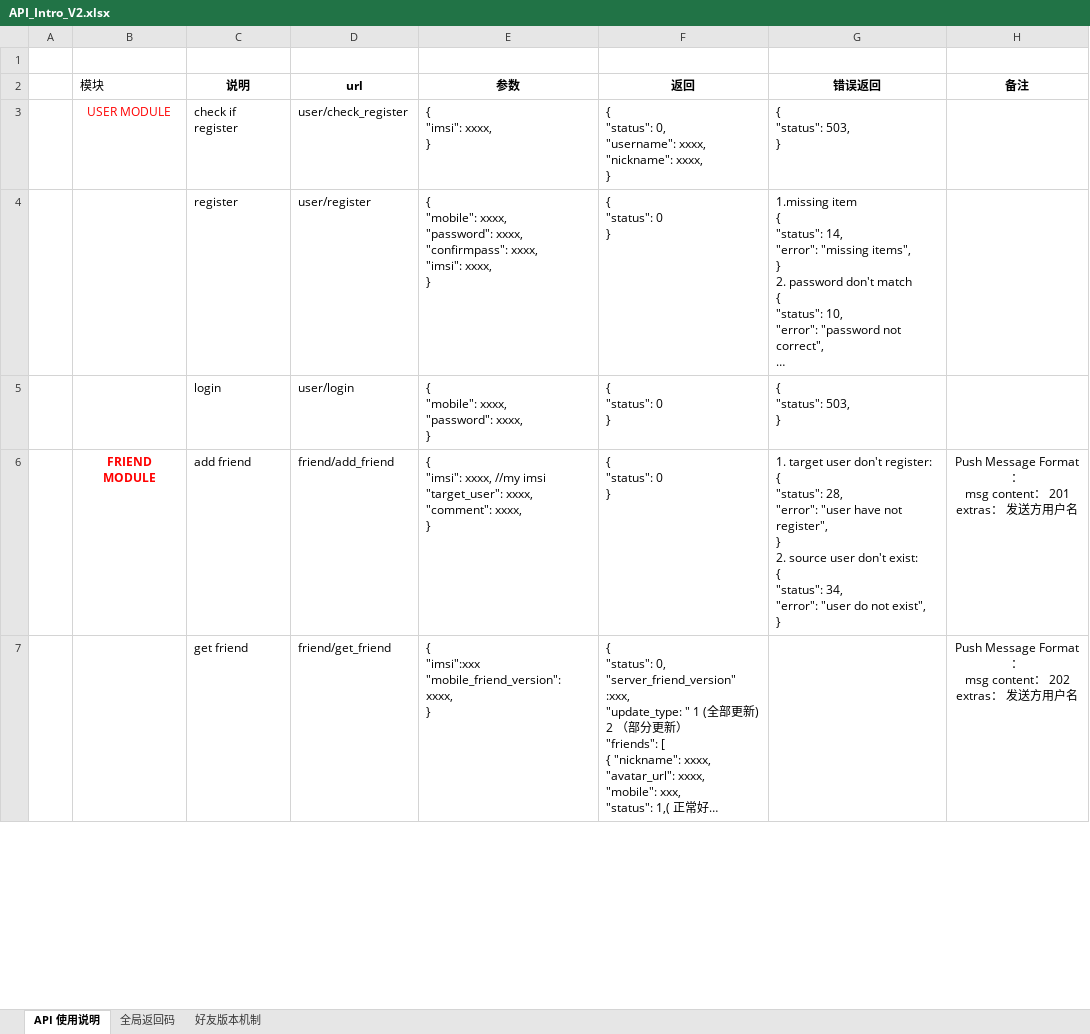
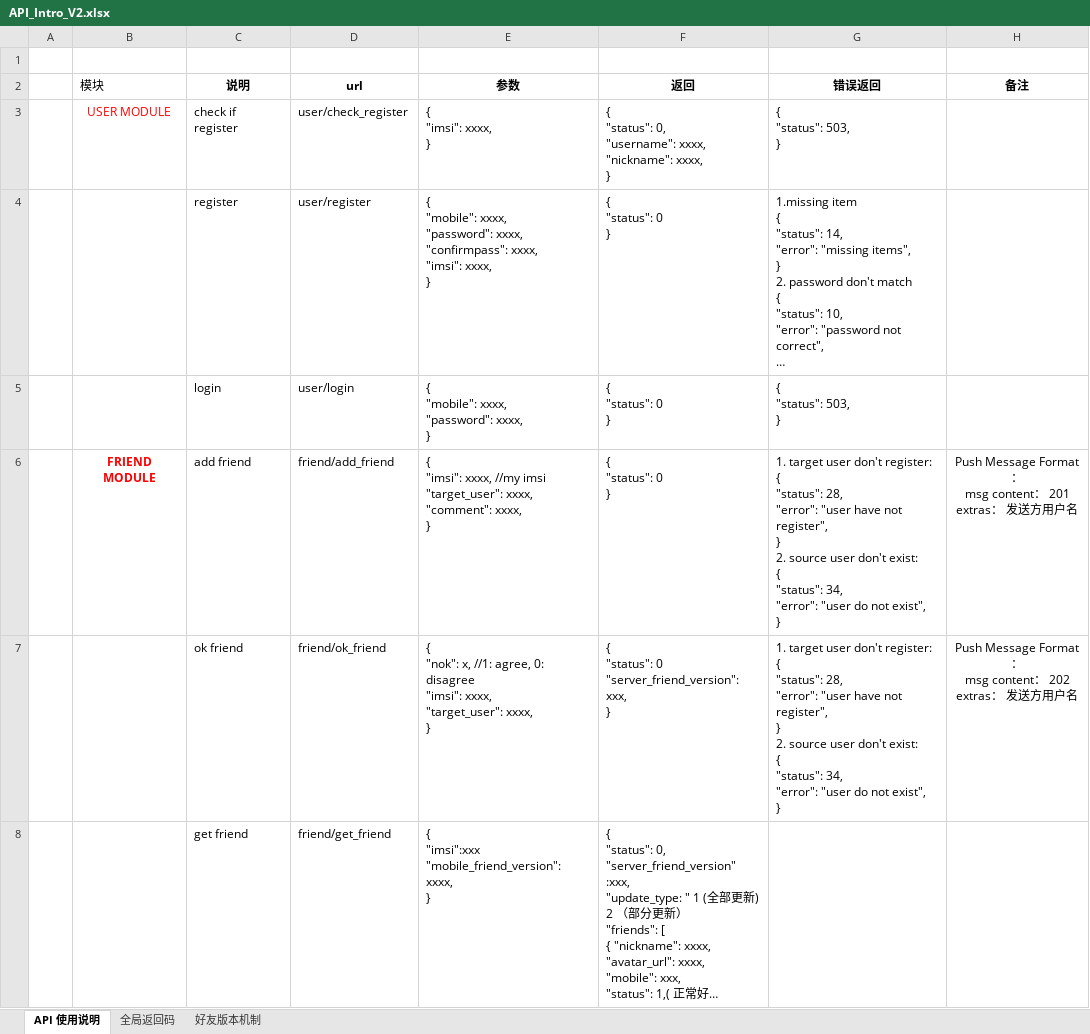
Before and after one commit to finaltracker/finaltracker, an Excel workbook: docs/API_Intro_V2.xlsx, sheet API 使用说明, drawn as a sheet; only a part is shown; long unchanged cells end in …; values as stored, in another font and other column widths than the file's, no borders; table styles not drawn; addresses are those after the commit; ↵ is a line break in a cell; the diff covers the shown part only; the diff names each change by its address in the sheet, - before the commit and + after, or states it on an @@ line.

Commit message:
update

```diff
--- a/docs/API_Intro_V2.xlsx (sheet API 使用说明)
+++ b/docs/API_Intro_V2.xlsx (sheet API 使用说明)
+row 7:  |  | ok friend | friend/ok_friend | { ↵ "nok": x, //1: agree, 0: disagree ↵ "imsi": xxxx, ↵ "target_user": xxxx, ↵ } | { ↵ "status": 0 ↵ "server_friend_version": xxx, ↵ } | 1. target user don't register: ↵ { ↵ "status": 28, ↵ "error": "user have not register", ↵ } ↵ 2. source user don't exist: ↵ { ↵ "status": 34, ↵ "error": "user do not exist", ↵ } | Push Message Format： ↵ msg content： 202 ↵ extras： 发送方用户名
-H8 (备注): Push Message Format： ↵ msg content： 202 ↵ extras： 发送方用户名
+H8 (备注): (empty)
```
Also changed, not shown: 2 edited cells elsewhere in this sheet.
